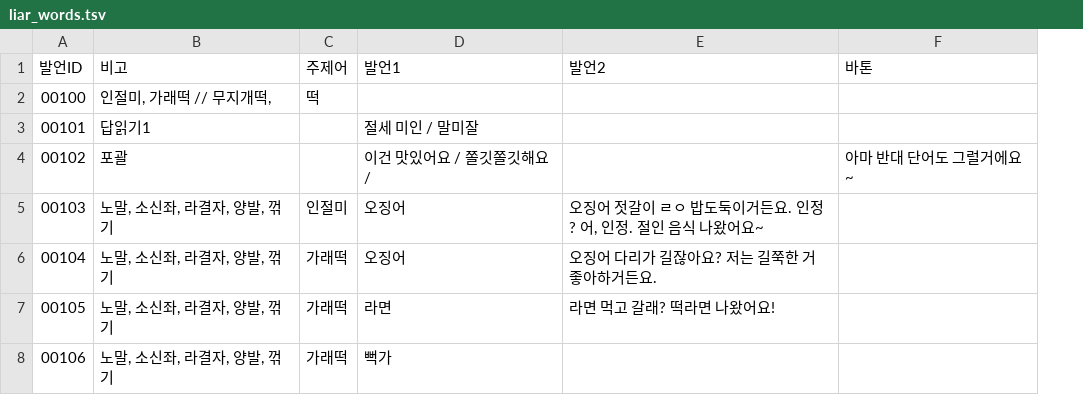
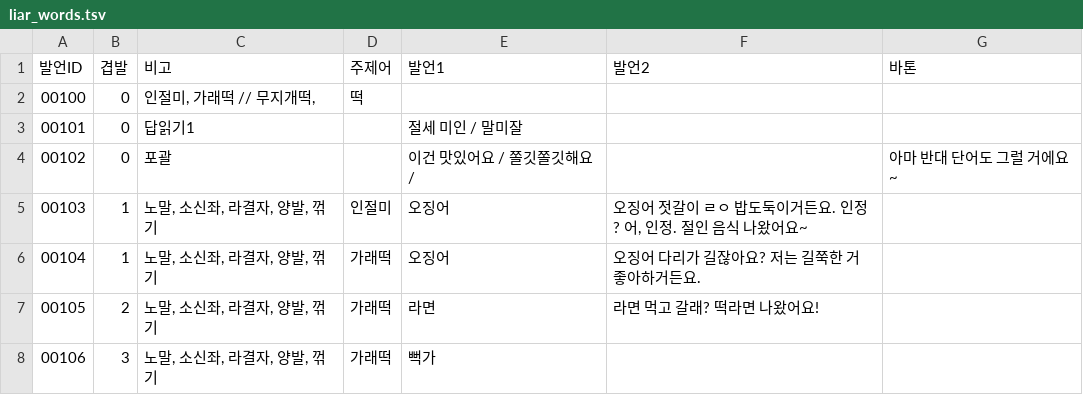
Before and after one commit to merleau42/public, a TSV file: 프로젝트/게임/바닐라JS/카츄/liar_words.tsv, drawn as a sheet; addresses are those after the commit; the diff names each change by its address in the sheet, - before the commit and + after, or states it on an @@ line.

```diff
--- a/프로젝트/게임/바닐라JS/카츄/liar_words.tsv
+++ b/프로젝트/게임/바닐라JS/카츄/liar_words.tsv
+column B (겹발), rows 2-8: 0 | 0 | 0 | 1 | 1 | 2 | 3
-G4 (바톤): 아마 반대 단어도 그럴거에요~
+G4 (바톤): 아마 반대 단어도 그럴 거에요~
```
Also changed, not shown: 9 other files.
